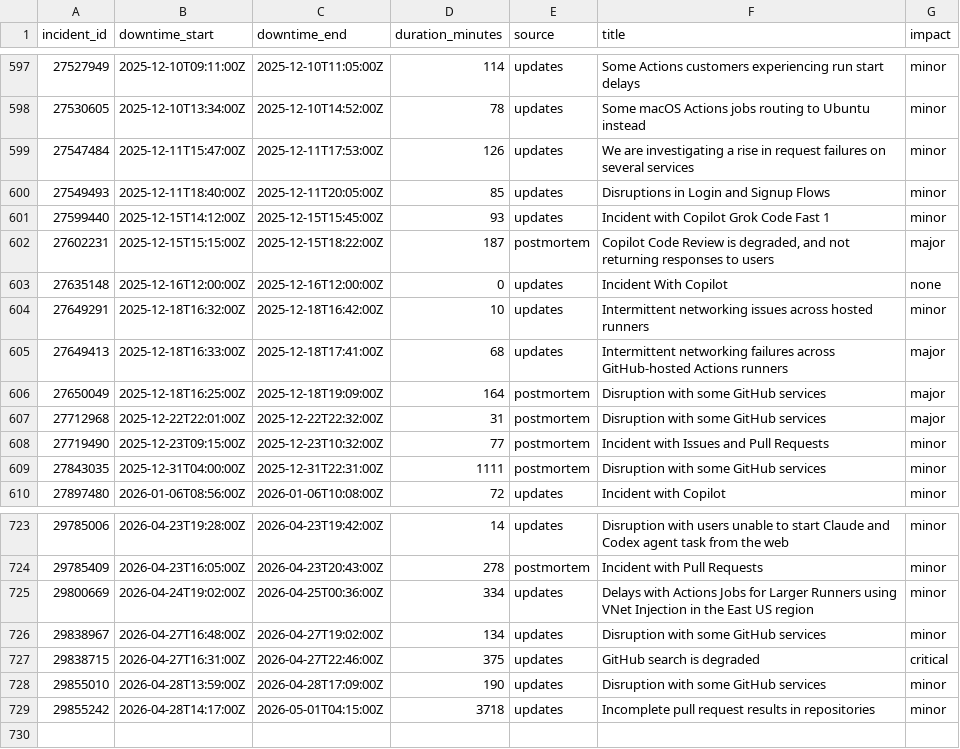
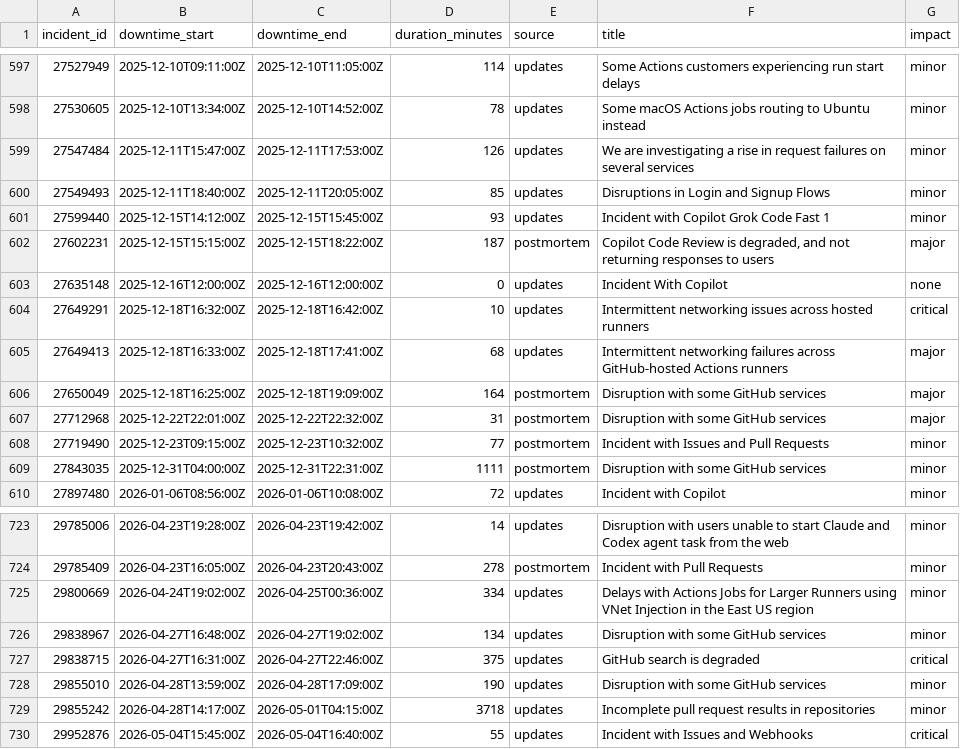
Before and after one commit to mrshu/github-statuses, a CSV file: parsed/downtime_windows.csv, drawn as a sheet; only a part is shown, gaps mark what is left out.

```diff
--- a/parsed/downtime_windows.csv
+++ b/parsed/downtime_windows.csv
@@ -603,3 +603,3 @@ incident_id,downtime_start,downtime_end,duration_minutes,source,title,impact
 27635148,2025-12-16T12:00:00Z,2025-12-16T12:00:00Z,0,updates,Incident With Copilot,none
-27649291,2025-12-18T16:32:00Z,2025-12-18T16:42:00Z,10,updates,Intermittent networking issues across hosted runners,minor
+27649291,2025-12-18T16:32:00Z,2025-12-18T16:42:00Z,10,updates,Intermittent networking issues across hosted runners,critical
 27649413,2025-12-18T16:33:00Z,2025-12-18T17:41:00Z,68,updates,Intermittent networking failures across GitHub-hosted Actions runners,major
@@ -729 +729,2 @@ incident_id,downtime_start,downtime_end,duration_minutes,source,title,impact
 29855242,2026-04-28T14:17:00Z,2026-05-01T04:15:00Z,3718,updates,Incomplete pull request results in repositories,minor
+29952876,2026-05-04T15:45:00Z,2026-05-04T16:40:00Z,55,updates,Incident with Issues and Webhooks,critical
```
Also changed, not shown: parsed/segments.csv, 1 other file.
